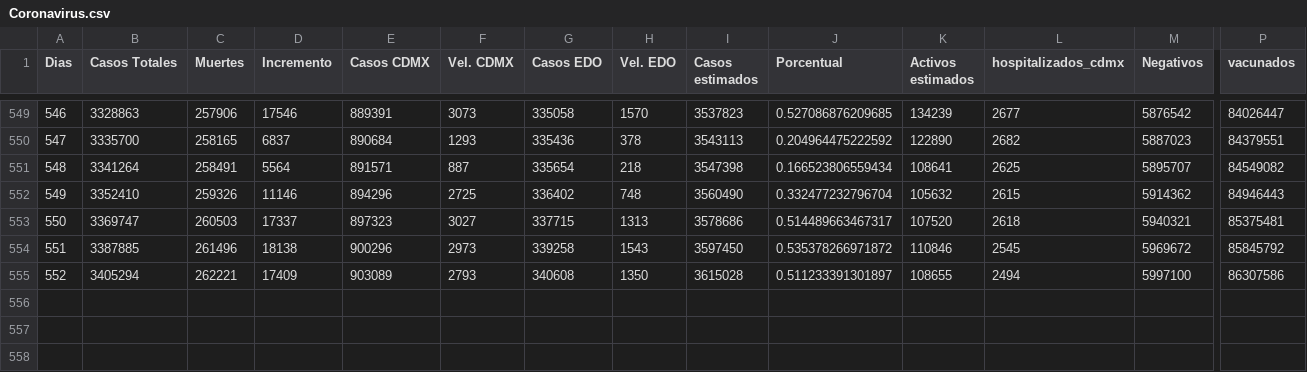
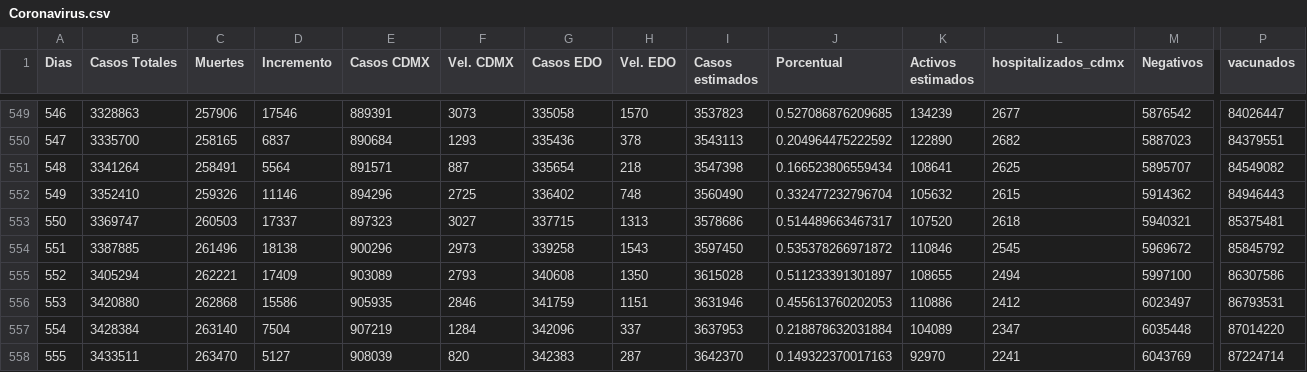
Before and after one commit to rodrigo1889/page-ovidmex, a CSV file: Datos/Coronavirus.csv, drawn as a sheet; only a part is shown, gaps mark what is left out; rows hold the shown columns only; the diff names each change by its address in the sheet, - before the commit and + after, or states it on an @@ line.

```diff
--- a/Datos/Coronavirus.csv
+++ b/Datos/Coronavirus.csv
+row 556: 553 | 3420880 | 262868 | 15586 | 905935 | 2846 | 341759 | 1151 | 3631946 | 0.455613760202053 | 110886 | 2412 | 6023497 | 86793531
+row 557: 554 | 3428384 | 263140 | 7504 | 907219 | 1284 | 342096 | 337 | 3637953 | 0.218878632031884 | 104089 | 2347 | 6035448 | 87014220
+row 558: 555 | 3433511 | 263470 | 5127 | 908039 | 820 | 342383 | 287 | 3642370 | 0.149322370017163 | 92970 | 2241 | 6043769 | 87224714
```
Also changed, not shown: Datos/Tabla-vacunados.csv, Datos/Vacunas.csv, 49 other files.
